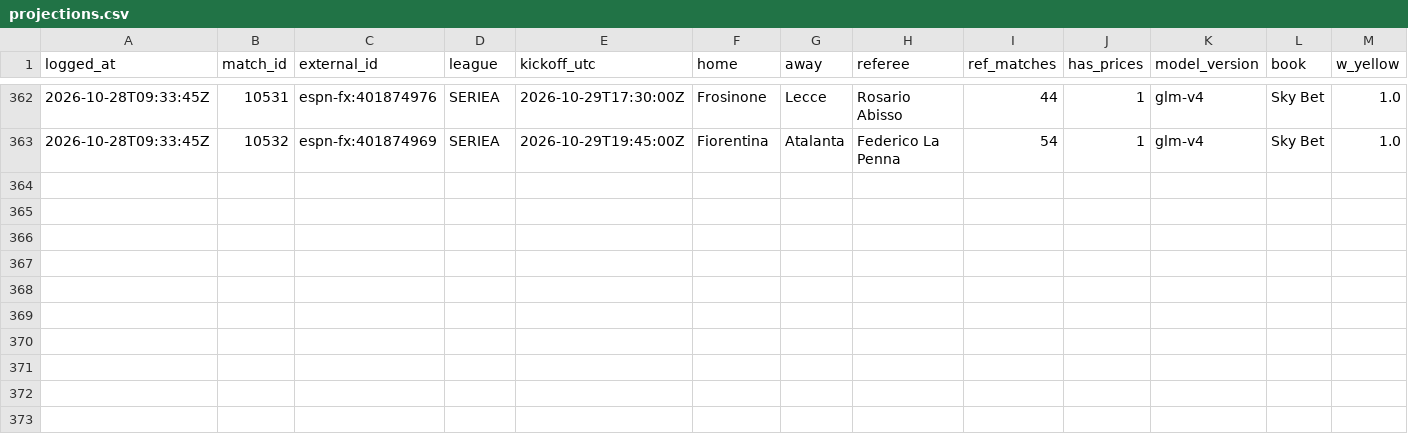
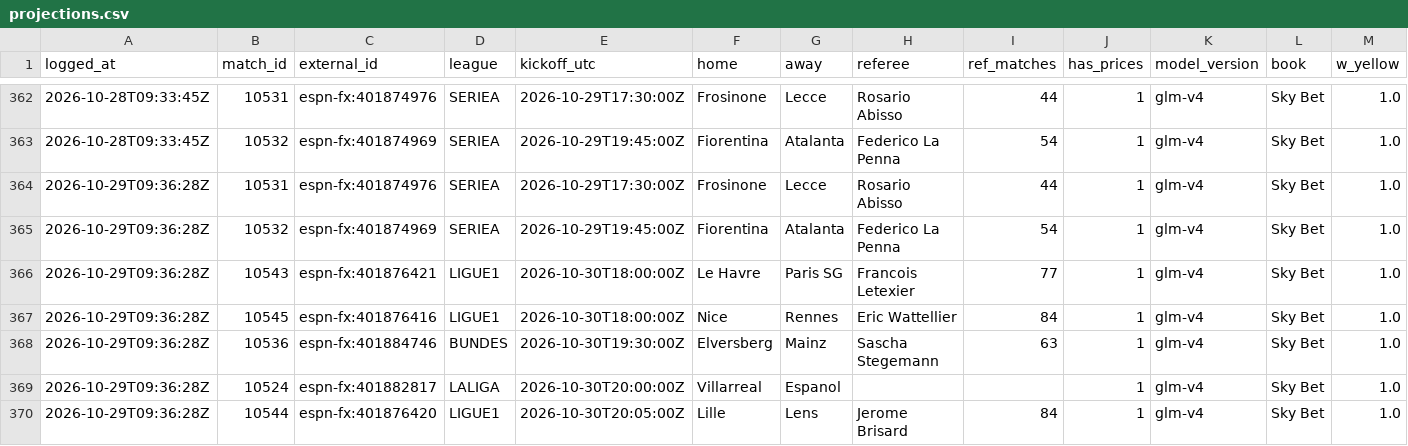
Before and after one commit to ddgbykyt4g-lab/card-analyzer, a CSV file: data/projections.csv, drawn as a sheet; only a part is shown, gaps mark what is left out; rows hold the shown columns only; the diff names each change by its address in the sheet, - before the commit and + after, or states it on an @@ line.

```diff
--- a/data/projections.csv
+++ b/data/projections.csv
+row 364: 2026-10-29T09:36:28Z | 10531 | espn-fx:401874976 | SERIEA | 2026-10-29T17:30:00Z | Frosinone | Lecce | Rosario Abisso | 44 | 1 | glm-v4 | Sky Bet | 1.0
+row 365: 2026-10-29T09:36:28Z | 10532 | espn-fx:401874969 | SERIEA | 2026-10-29T19:45:00Z | Fiorentina | Atalanta | Federico La Penna | 54 | 1 | glm-v4 | Sky Bet | 1.0
+row 366: 2026-10-29T09:36:28Z | 10543 | espn-fx:401876421 | LIGUE1 | 2026-10-30T18:00:00Z | Le Havre | Paris SG | Francois Letexier | 77 | 1 | glm-v4 | Sky Bet | 1.0
+row 367: 2026-10-29T09:36:28Z | 10545 | espn-fx:401876416 | LIGUE1 | 2026-10-30T18:00:00Z | Nice | Rennes | Eric Wattellier | 84 | 1 | glm-v4 | Sky Bet | 1.0
+row 368: 2026-10-29T09:36:28Z | 10536 | espn-fx:401884746 | BUNDES | 2026-10-30T19:30:00Z | Elversberg | Mainz | Sascha Stegemann | 63 | 1 | glm-v4 | Sky Bet | 1.0
+row 369: 2026-10-29T09:36:28Z | 10524 | espn-fx:401882817 | LALIGA | 2026-10-30T20:00:00Z | Villarreal | Espanol |  |  | 1 | glm-v4 | Sky Bet | 1.0
+row 370: 2026-10-29T09:36:28Z | 10544 | espn-fx:401876420 | LIGUE1 | 2026-10-30T20:05:00Z | Lille | Lens | Jerome Brisard | 84 | 1 | glm-v4 | Sky Bet | 1.0
```
